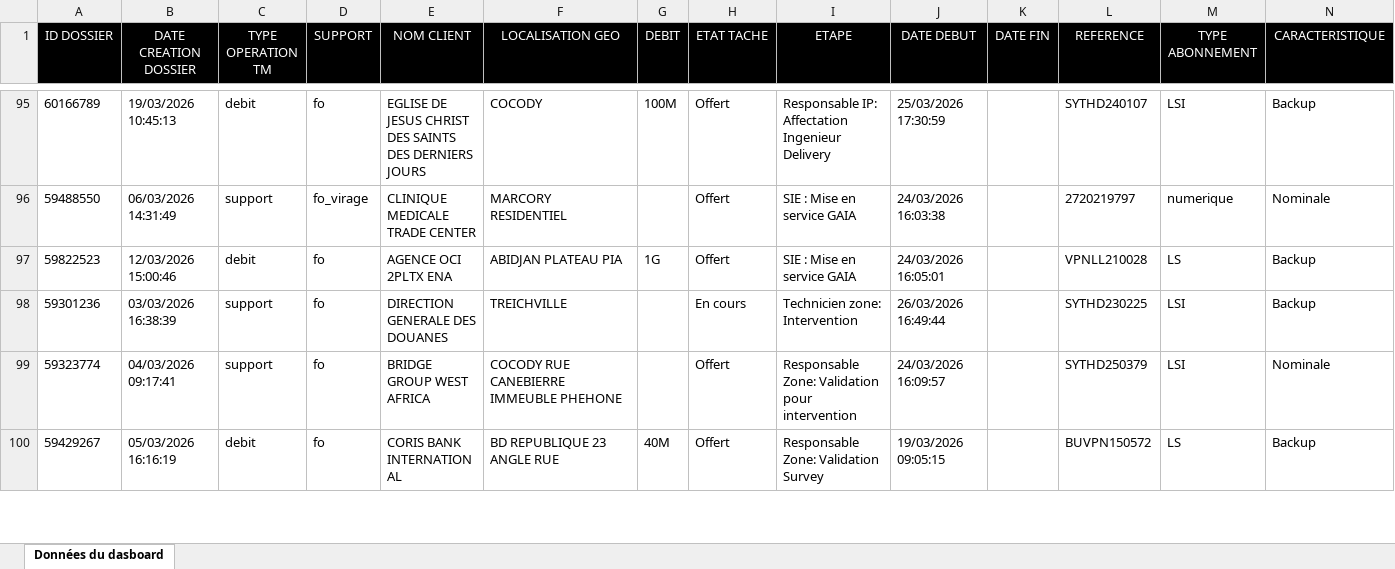
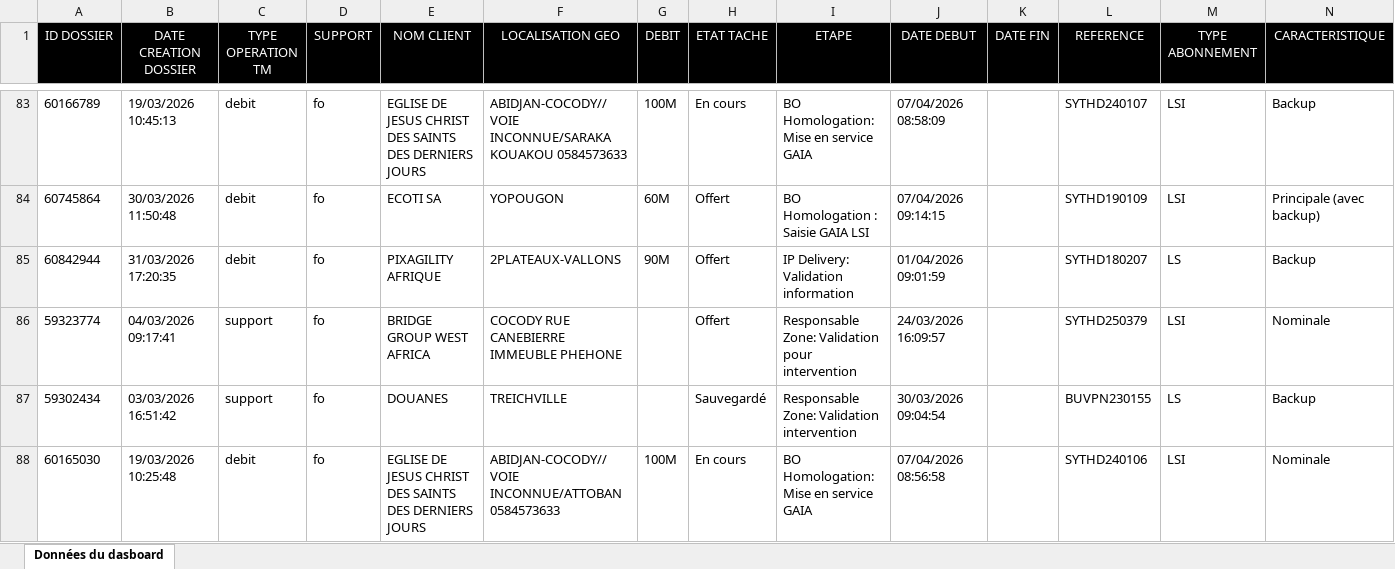
Before and after one commit to deanericthiemele-lab/ddms-site, an Excel workbook: transfert.xlsx, sheet Données du dasboard, drawn as a sheet; only a part is shown, gaps mark what is left out; the shorter side is filled out with more unchanged rows; values as stored, in another font and other column widths than the file's, no borders; removed rows and columns are numbered as before the commit, all else as after; the diff covers the shown part only; the diff names each change by its address in the sheet, - before the commit and + after, or states it on an @@ line.

```diff
--- a/transfert.xlsx (sheet Données du dasboard)
+++ b/transfert.xlsx (sheet Données du dasboard)
-F83 (LOCALISATION GEO): COCODY
+F83 (LOCALISATION GEO): ABIDJAN-COCODY//VOIE INCONNUE/SARAKA KOUAKOU 0584573633
-H83 (ETAT TACHE): Offert
+H83 (ETAT TACHE): En cours
-I83 (ETAPE): Responsable IP: Affectation Ingenieur Delivery
+I83 (ETAPE): BO Homologation: Mise en service GAIA
-J83 (DATE DEBUT): 25/03/2026 17:30:59
+J83 (DATE DEBUT): 07/04/2026 08:58:09
-row 96: 59488550 | 06/03/2026 14:31:49 | support | fo_virage | CLINIQUE MEDICALE TRADE CENTER | MARCORY RESIDENTIEL |  | Offert | SIE : Mise en service GAIA | 24/03/2026 16:03:38 |  | 2720219797 | numerique | Nominale
+row 84: 60745864 | 30/03/2026 11:50:48 | debit | fo | ECOTI SA | YOPOUGON | 60M | Offert | BO Homologation : Saisie GAIA LSI | 07/04/2026 09:14:15 |  | SYTHD190109 | LSI | Principale (avec backup)
-A85 (ID DOSSIER): 59822523
+A85 (ID DOSSIER): 60842944
-B85 (DATE CREATION DOSSIER): 12/03/2026 15:00:46
+B85 (DATE CREATION DOSSIER): 31/03/2026 17:20:35
-E85 (NOM CLIENT): AGENCE OCI 2PLTX ENA
+E85 (NOM CLIENT): PIXAGILITY AFRIQUE
-F85 (LOCALISATION GEO): ABIDJAN PLATEAU PIA
+F85 (LOCALISATION GEO): 2PLATEAUX-VALLONS
-G85 (DEBIT): 1G
+G85 (DEBIT): 90M
-I85 (ETAPE): SIE : Mise en service GAIA
+I85 (ETAPE): IP Delivery: Validation information
-J85 (DATE DEBUT): 24/03/2026 16:05:01
+J85 (DATE DEBUT): 01/04/2026 09:01:59
-L85 (REFERENCE): VPNLL210028
+L85 (REFERENCE): SYTHD180207
-row 98: 59301236 | 03/03/2026 16:38:39 | support | fo | DIRECTION GENERALE DES DOUANES | TREICHVILLE |  | En cours | Technicien zone: Intervention | 26/03/2026 16:49:44 |  | SYTHD230225 | LSI | Backup
+row 87: 59302434 | 03/03/2026 16:51:42 | support | fo | DOUANES | TREICHVILLE |  | Sauvegardé | Responsable Zone: Validation intervention | 30/03/2026 09:04:54 |  | BUVPN230155 | LS | Backup
+row 88: 60165030 | 19/03/2026 10:25:48 | debit | fo | EGLISE DE JESUS CHRIST DES SAINTS DES DERNIERS JOURS | ABIDJAN-COCODY//VOIE INCONNUE/ATTOBAN 0584573633 | 100M | En cours | BO Homologation: Mise en service GAIA | 07/04/2026 08:56:58 |  | SYTHD240106 | LSI | Nominale
```
Also changed, not shown: 21 added rows, 28 removed rows, 8 moved rows and 27 edited cells elsewhere in this sheet.
